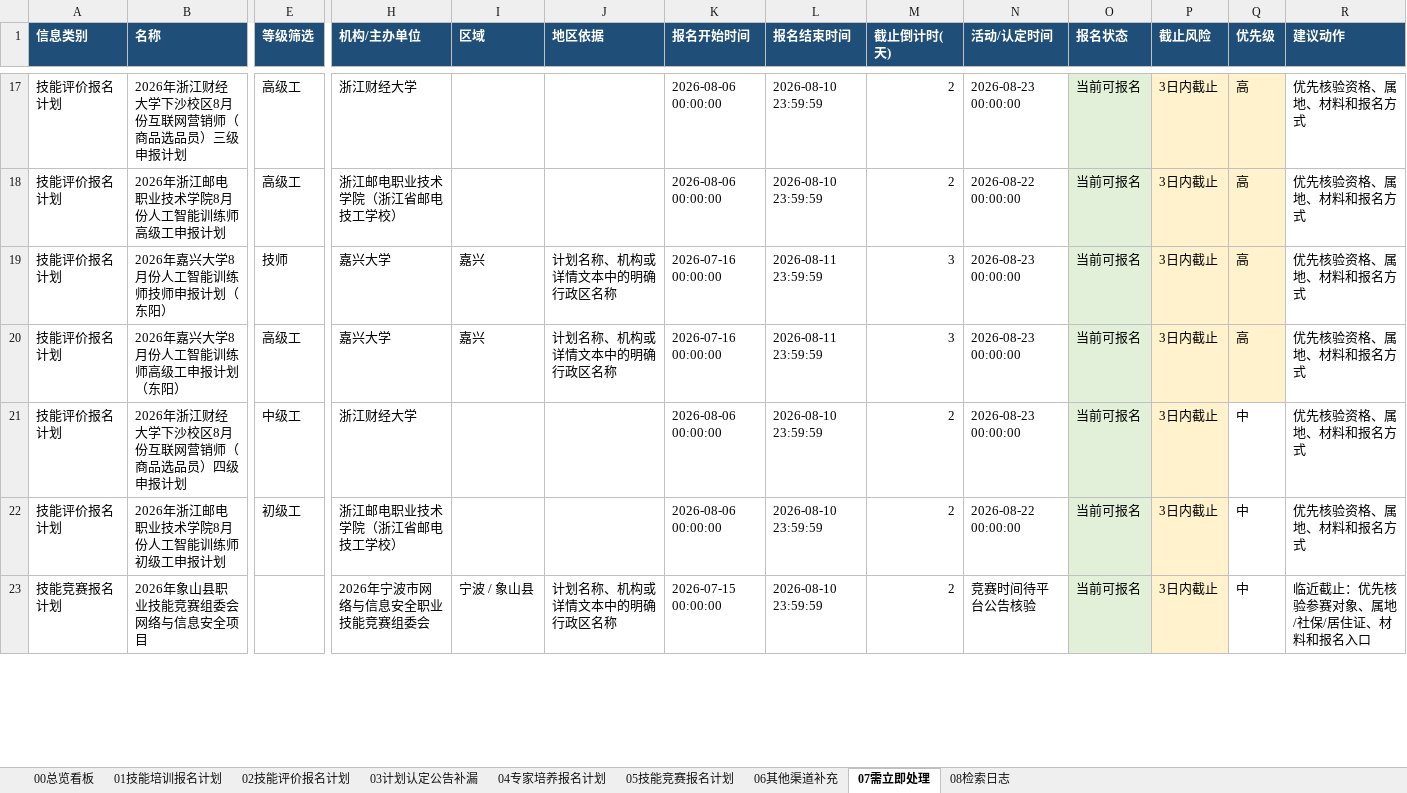
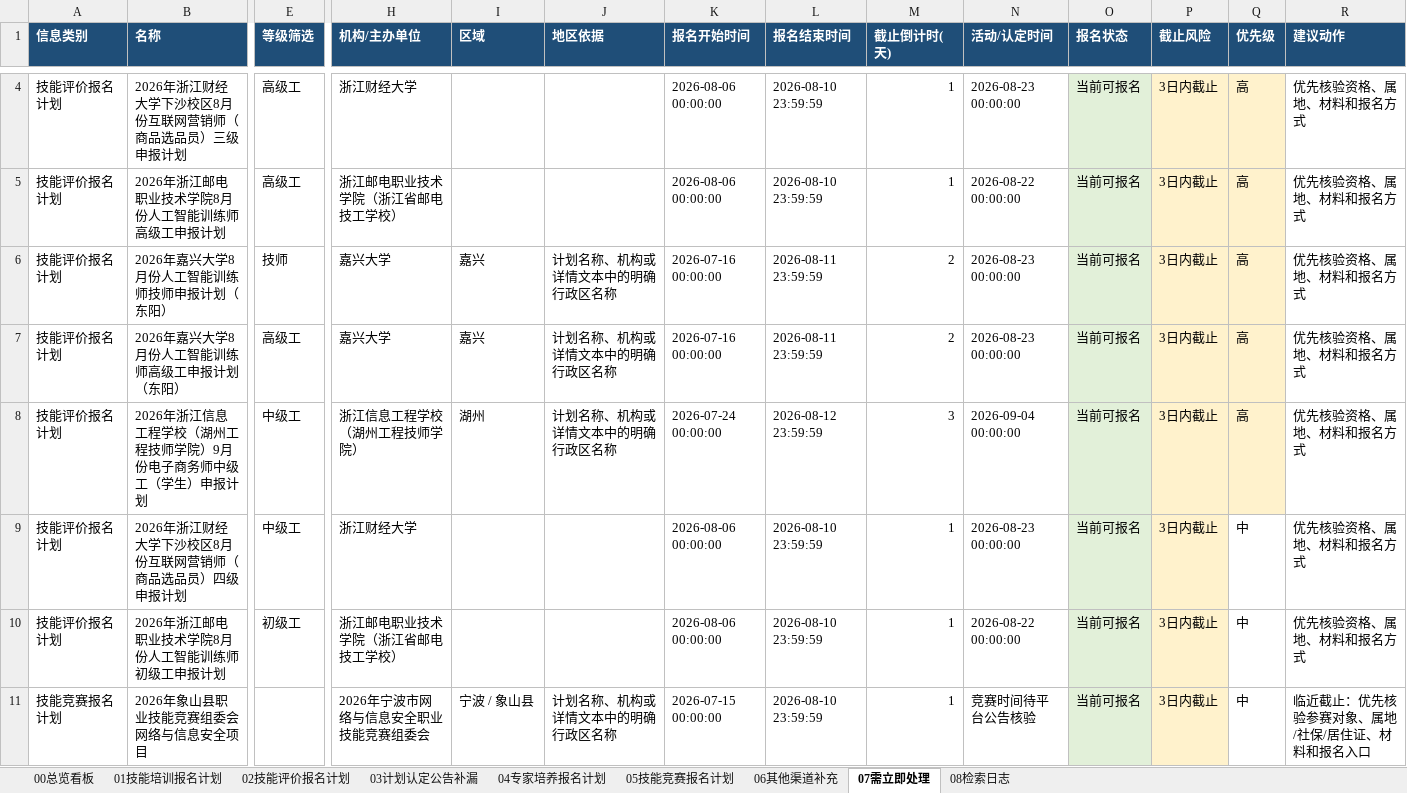
Before and after one commit to Juesann/zhejiang-skill-daily, an Excel workbook: latest.xlsx, sheet 07需立即处理, drawn as a sheet; only a part is shown, gaps mark what is left out; values as stored, in another font and other column widths than the file's, no borders; addresses are those after the commit; rows hold the shown columns only; the diff covers the shown part only; the diff names each change by its address in the sheet, - before the commit and + after, or states it on an @@ line.

```diff
--- a/latest.xlsx (sheet 07需立即处理)
+++ b/latest.xlsx (sheet 07需立即处理)
-M4:M5 (截止倒计时(天)): 2
+M4:M5 (截止倒计时(天)): 1
-M6:M7 (截止倒计时(天)): 3
+M6:M7 (截止倒计时(天)): 2
+row 8: 技能评价报名计划 | 2026年浙江信息工程学校（湖州工程技师学院）9月份电子商务师中级工（学生）申报计划 | 中级工 | 浙江信息工程学校（湖州工程技师学院） | 湖州 | 计划名称、机构或详情文本中的明确行政区名称 | 2026-07-24 00:00:00 | 2026-08-12 23:59:59 | 3 | 2026-09-04 00:00:00 | 当前可报名 | 3日内截止 | 高 | 优先核验资格、属地、材料和报名方式
-M9:M11 (截止倒计时(天)): 2
+M9:M11 (截止倒计时(天)): 1
```
Also changed, not shown: 3 added rows, 13 removed rows and 23 edited cells elsewhere in this sheet, sheet 01技能培训报名计划, sheet 02技能评价报名计划, sheet 05技能竞赛报名计划, sheet 08检索日志, sheet 00总览看板, 3 other files.
